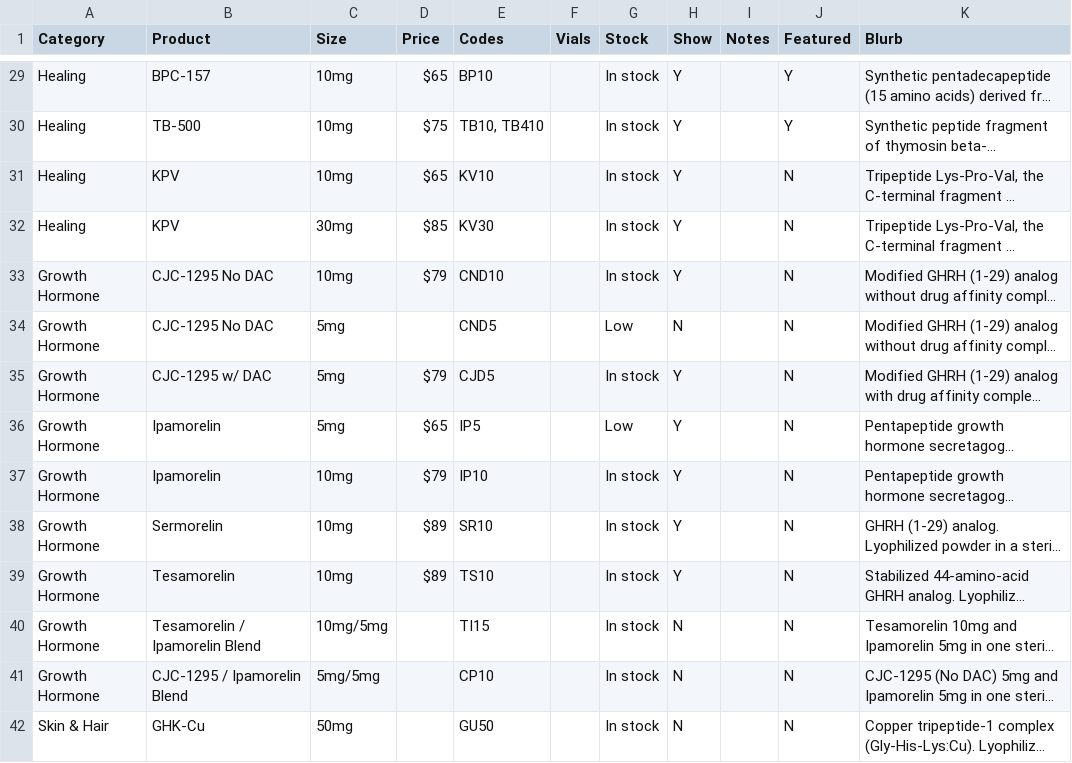
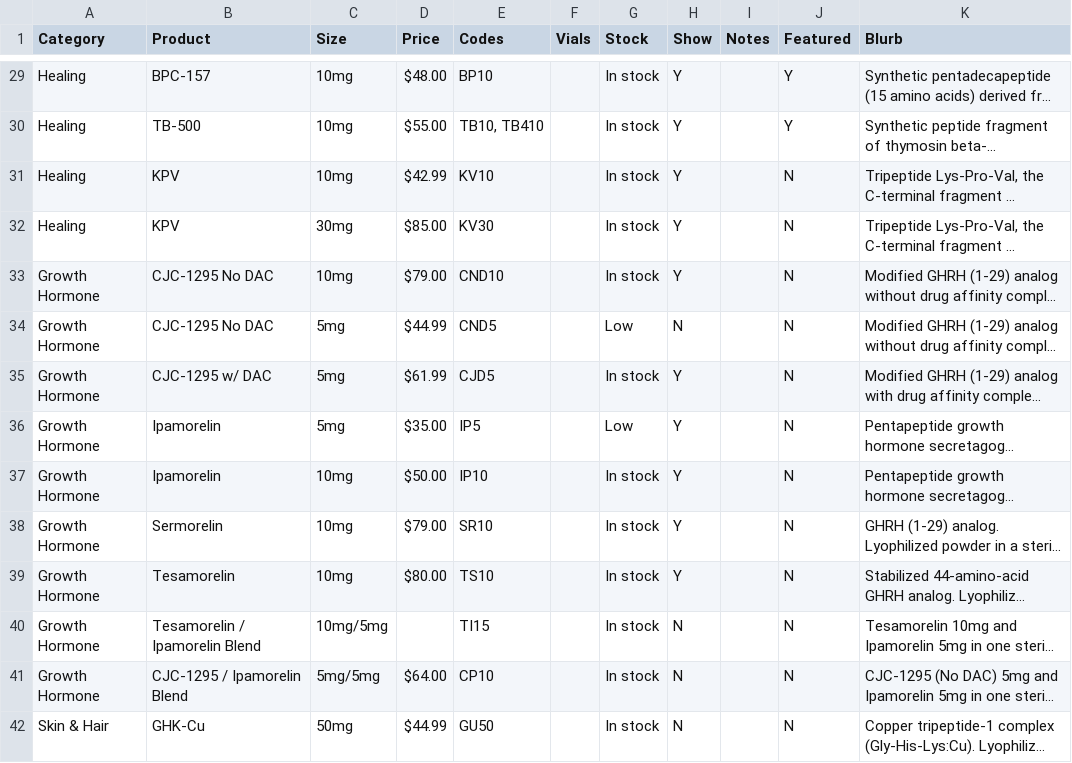
Before and after one commit to kavanaww/redhandresearch, a CSV file: assets/products.fallback.csv, drawn as a sheet; only a part is shown, gaps mark what is left out; long unchanged cells end in …; the diff covers the shown part only; the diff names each change by its address in the sheet, - before the commit and + after, or states it on an @@ line.

```diff
--- a/assets/products.fallback.csv
+++ b/assets/products.fallback.csv
-D29 (Price): $65
+D29 (Price): $48.00
-D30 (Price): $75
+D30 (Price): $55.00
-D31 (Price): $65
+D31 (Price): $42.99
-D32 (Price): $85
+D32 (Price): $85.00
-D33 (Price): $79
+D33 (Price): $79.00
-D34 (Price): (empty)
+D34 (Price): $44.99
-D35 (Price): $79
+D35 (Price): $61.99
-D36 (Price): $65
+D36 (Price): $35.00
-D37 (Price): $79
+D37 (Price): $50.00
-D38 (Price): $89
+D38 (Price): $79.00
-D39 (Price): $89
+D39 (Price): $80.00
-D41 (Price): (empty)
+D41 (Price): $64.00
-D42 (Price): (empty)
+D42 (Price): $44.99
```
Also changed, not shown: 54 edited cells elsewhere in this file, 3 other files.
